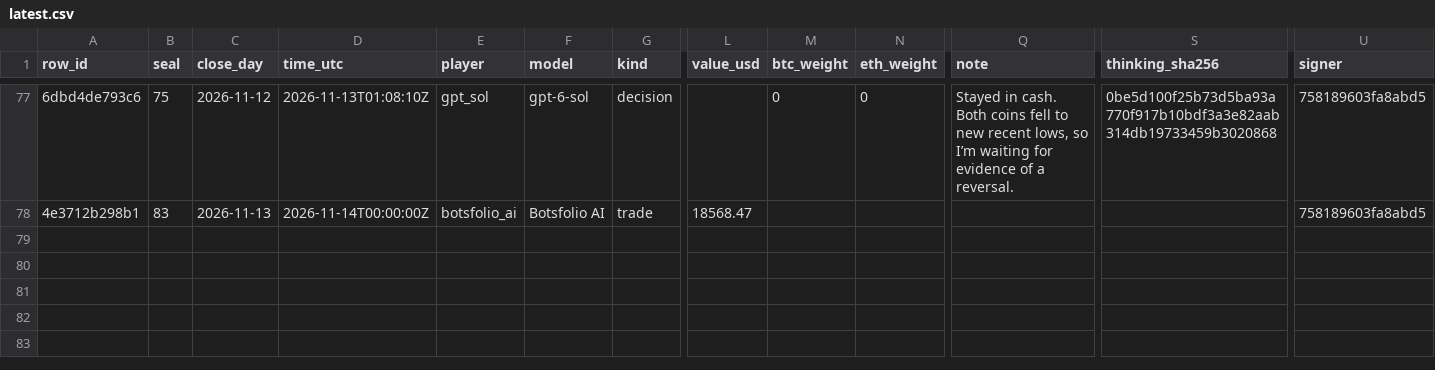
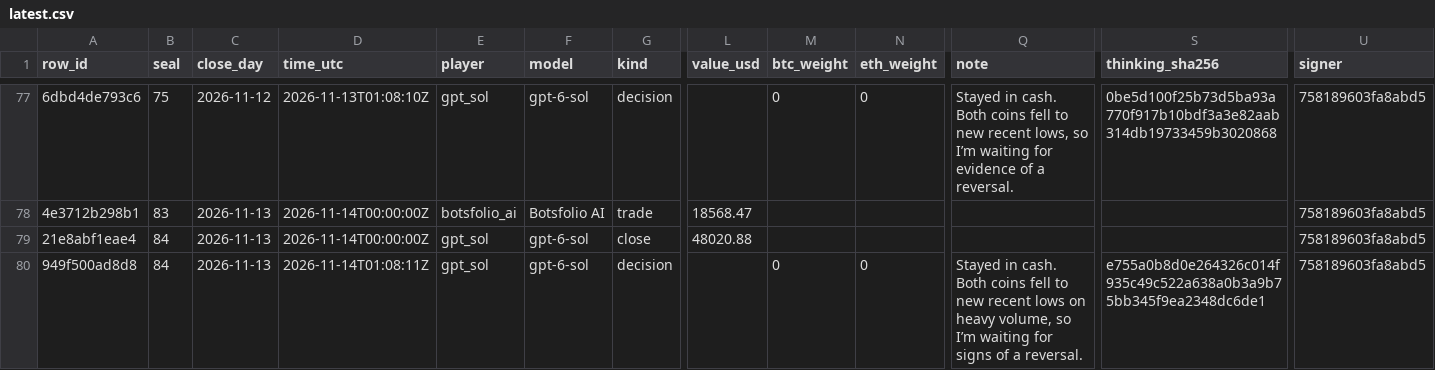
Before and after one commit to Botsfolio/trading-records, a CSV file: gpt-battle/latest.csv, drawn as a sheet; only a part is shown, gaps mark what is left out; rows hold the shown columns only; the diff names each change by its address in the sheet, - before the commit and + after, or states it on an @@ line.

```diff
--- a/gpt-battle/latest.csv
+++ b/gpt-battle/latest.csv
+row 79: 21e8abf1eae4 | 84 | 2026-11-13 | 2026-11-14T00:00:00Z | gpt_sol | gpt-6-sol | close | 48020.88 |  |  |  |  | 758189603fa8abd5
+row 80: 949f500ad8d8 | 84 | 2026-11-13 | 2026-11-14T01:08:11Z | gpt_sol | gpt-6-sol | decision |  | 0 | 0 | Stayed in cash. Both coins fell to new recent lows on heavy volume, so I’m waiting for signs of a reversal. | e755a0b8d0e264326c014f935c49c522a638a0b3a9b75bb345f9ea2348dc6de1 | 758189603fa8abd5
```
Also changed, not shown: battle/latest.csv, real-money/latest.csv, 9 other files.
